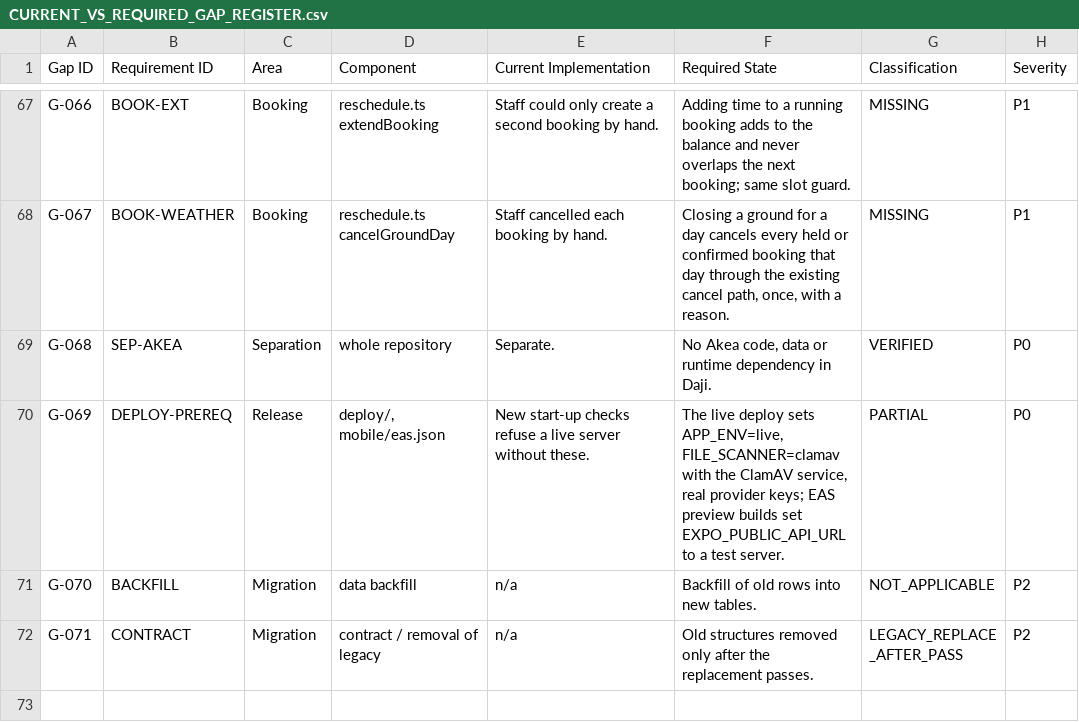
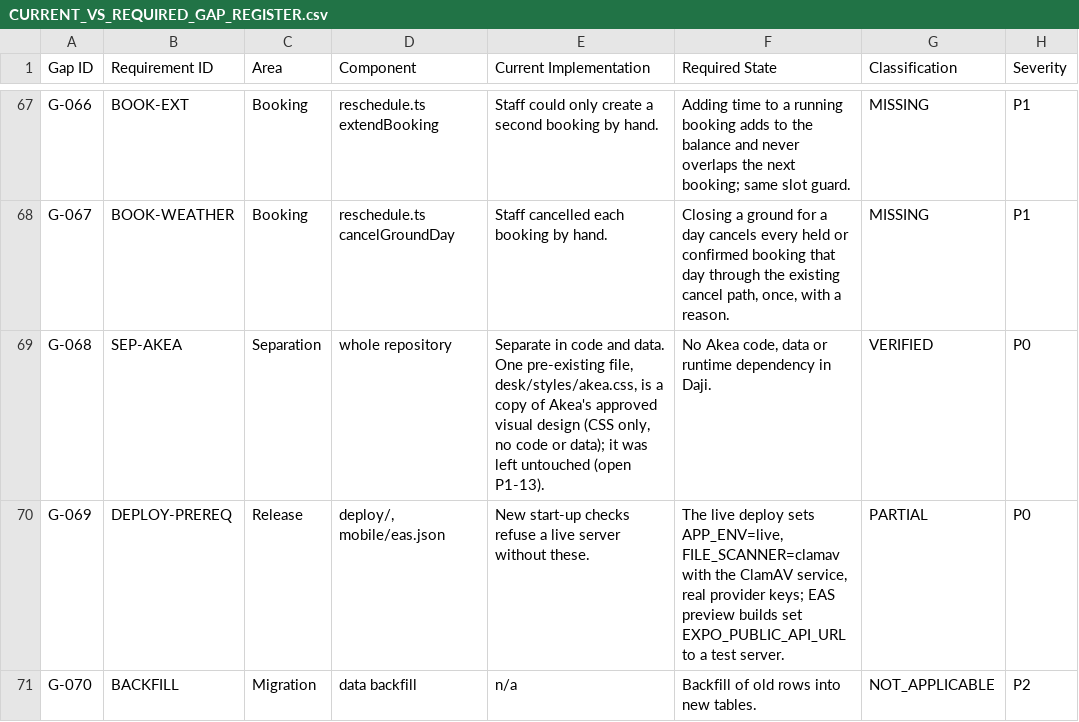
Before and after one commit to DajiOS/daji-cricket, a CSV file: docs/master-patch/CURRENT_VS_REQUIRED_GAP_REGISTER.csv, drawn as a sheet; only a part is shown, gaps mark what is left out; the shorter side is filled out with more unchanged rows; the diff names each change by its address in the sheet, - before the commit and + after, or states it on an @@ line.

```diff
--- a/docs/master-patch/CURRENT_VS_REQUIRED_GAP_REGISTER.csv
+++ b/docs/master-patch/CURRENT_VS_REQUIRED_GAP_REGISTER.csv
-E69 (Current Implementation): Separate.
+E69 (Current Implementation): Separate in code and data. One pre-existing file, desk/styles/akea.css, is a copy of Akea's approved visual design (CSS only, no code or data); it was left untouched (open P1-13).
```
Also changed, not shown: docs/master-patch/OPEN_P1_REGISTER.csv.
